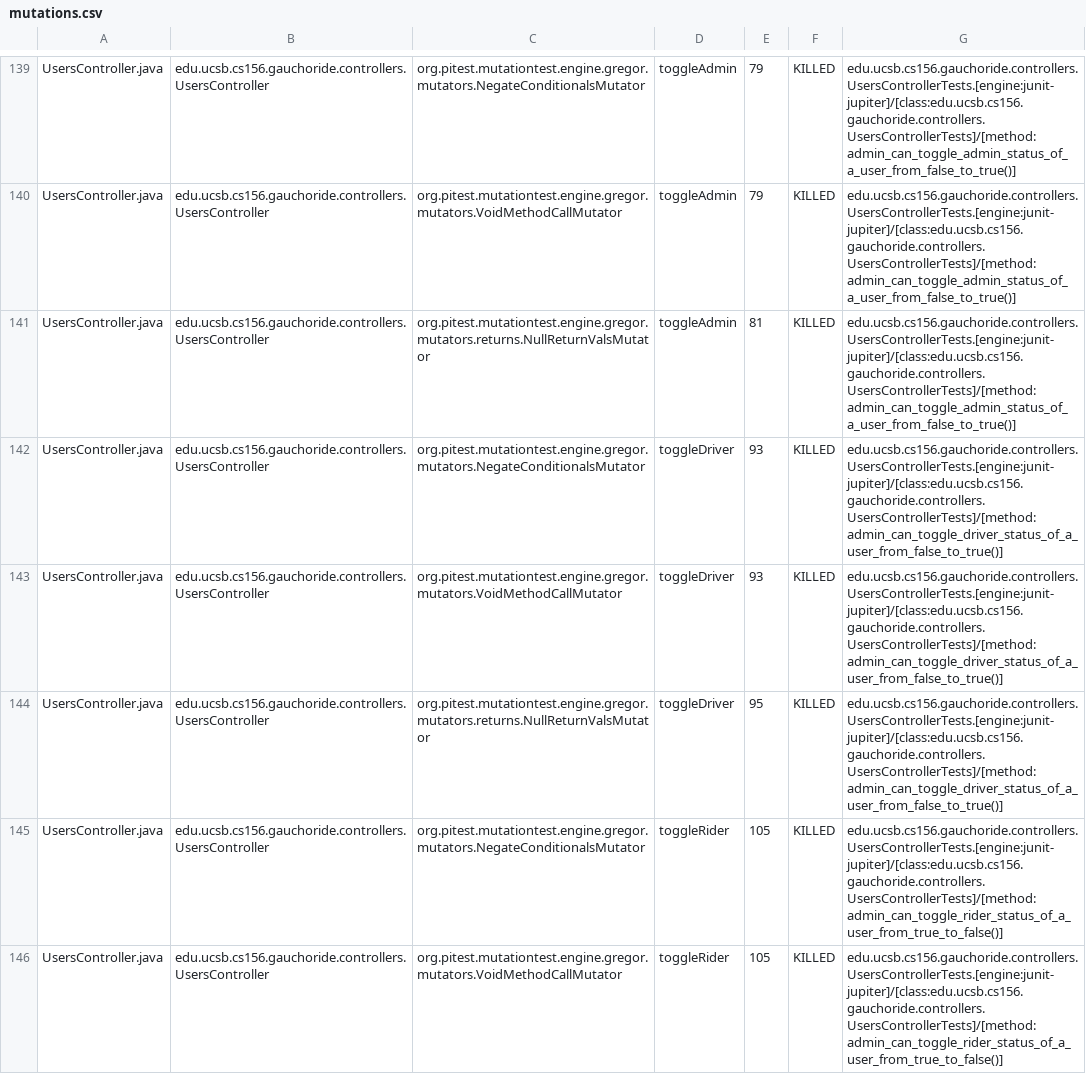
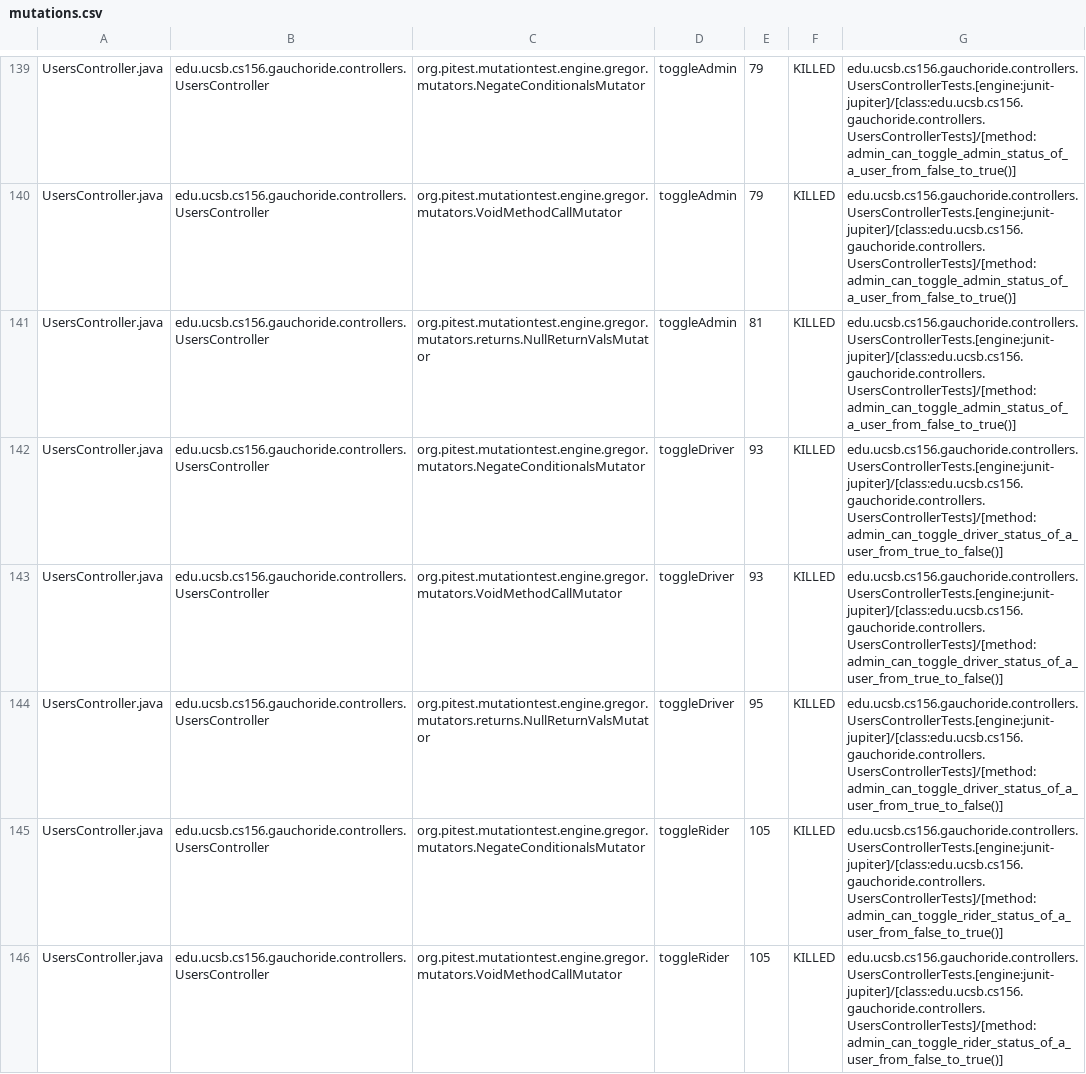
Before and after one commit to ucsb-cs156-s24/proj-gauchoride-s24-5pm-8, a CSV file: pitest/mutations.csv, drawn as a sheet; only a part is shown, gaps mark what is left out; the diff covers the shown part only.

Commit message:
Deploying to gh-pages from @ ucsb-cs156-s24/proj-gauchoride-s24-5pm-8@d5ef278a8a7955a233a471cc282e60e3439064a8 🚀

```diff
--- a/pitest/mutations.csv
+++ b/pitest/mutations.csv
@@ -141,6 +141,6 @@ UsersController.java,edu.ucsb.cs156.gauchoride.controllers.UsersController,org.p
 UsersController.java,edu.ucsb.cs156.gauchoride.controllers.UsersController,org.pitest.mutationtest.engine.gregor.mutators.returns.NullReturnValsMutator,toggleAdmin,81,KILLED,edu.ucsb.cs156.gauchoride.controllers.UsersControllerTests.[engine:junit-jupiter]/[class:edu.ucsb.cs156.gauchoride.controllers.UsersControllerTests]/[method:admin_can_toggle_admin_status_of_a_user_from_false_to_true()]
-UsersController.java,edu.ucsb.cs156.gauchoride.controllers.UsersController,org.pitest.mutationtest.engine.gregor.mutators.NegateConditionalsMutator,toggleDriver,93,KILLED,edu.ucsb.cs156.gauchoride.controllers.UsersControllerTests.[engine:junit-jupiter]/[class:edu.ucsb.cs156.gauchoride.controllers.UsersControllerTests]/[method:admin_can_toggle_driver_status_of_a_user_from_false_to_true()]
-UsersController.java,edu.ucsb.cs156.gauchoride.controllers.UsersController,org.pitest.mutationtest.engine.gregor.mutators.VoidMethodCallMutator,toggleDriver,93,KILLED,edu.ucsb.cs156.gauchoride.controllers.UsersControllerTests.[engine:junit-jupiter]/[class:edu.ucsb.cs156.gauchoride.controllers.UsersControllerTests]/[method:admin_can_toggle_driver_status_of_a_user_from_false_to_true()]
-UsersController.java,edu.ucsb.cs156.gauchoride.controllers.UsersController,org.pitest.mutationtest.engine.gregor.mutators.returns.NullReturnValsMutator,toggleDriver,95,KILLED,edu.ucsb.cs156.gauchoride.controllers.UsersControllerTests.[engine:junit-jupiter]/[class:edu.ucsb.cs156.gauchoride.controllers.UsersControllerTests]/[method:admin_can_toggle_driver_status_of_a_user_from_false_to_true()]
-UsersController.java,edu.ucsb.cs156.gauchoride.controllers.UsersController,org.pitest.mutationtest.engine.gregor.mutators.NegateConditionalsMutator,toggleRider,105,KILLED,edu.ucsb.cs156.gauchoride.controllers.UsersControllerTests.[engine:junit-jupiter]/[class:edu.ucsb.cs156.gauchoride.controllers.UsersControllerTests]/[method:admin_can_toggle_rider_status_of_a_user_from_true_to_false()]
-UsersController.java,edu.ucsb.cs156.gauchoride.controllers.UsersController,org.pitest.mutationtest.engine.gregor.mutators.VoidMethodCallMutator,toggleRider,105,KILLED,edu.ucsb.cs156.gauchoride.controllers.UsersControllerTests.[engine:junit-jupiter]/[class:edu.ucsb.cs156.gauchoride.controllers.UsersControllerTests]/[method:admin_can_toggle_rider_status_of_a_user_from_true_to_false()]
+UsersController.java,edu.ucsb.cs156.gauchoride.controllers.UsersController,org.pitest.mutationtest.engine.gregor.mutators.NegateConditionalsMutator,toggleDriver,93,KILLED,edu.ucsb.cs156.gauchoride.controllers.UsersControllerTests.[engine:junit-jupiter]/[class:edu.ucsb.cs156.gauchoride.controllers.UsersControllerTests]/[method:admin_can_toggle_driver_status_of_a_user_from_true_to_false()]
+UsersController.java,edu.ucsb.cs156.gauchoride.controllers.UsersController,org.pitest.mutationtest.engine.gregor.mutators.VoidMethodCallMutator,toggleDriver,93,KILLED,edu.ucsb.cs156.gauchoride.controllers.UsersControllerTests.[engine:junit-jupiter]/[class:edu.ucsb.cs156.gauchoride.controllers.UsersControllerTests]/[method:admin_can_toggle_driver_status_of_a_user_from_true_to_false()]
+UsersController.java,edu.ucsb.cs156.gauchoride.controllers.UsersController,org.pitest.mutationtest.engine.gregor.mutators.returns.NullReturnValsMutator,toggleDriver,95,KILLED,edu.ucsb.cs156.gauchoride.controllers.UsersControllerTests.[engine:junit-jupiter]/[class:edu.ucsb.cs156.gauchoride.controllers.UsersControllerTests]/[method:admin_can_toggle_driver_status_of_a_user_from_true_to_false()]
+UsersController.java,edu.ucsb.cs156.gauchoride.controllers.UsersController,org.pitest.mutationtest.engine.gregor.mutators.NegateConditionalsMutator,toggleRider,105,KILLED,edu.ucsb.cs156.gauchoride.controllers.UsersControllerTests.[engine:junit-jupiter]/[class:edu.ucsb.cs156.gauchoride.controllers.UsersControllerTests]/[method:admin_can_toggle_rider_status_of_a_user_from_false_to_true()]
+UsersController.java,edu.ucsb.cs156.gauchoride.controllers.UsersController,org.pitest.mutationtest.engine.gregor.mutators.VoidMethodCallMutator,toggleRider,105,KILLED,edu.ucsb.cs156.gauchoride.controllers.UsersControllerTests.[engine:junit-jupiter]/[class:edu.ucsb.cs156.gauchoride.controllers.UsersControllerTests]/[method:admin_can_toggle_rider_status_of_a_user_from_false_to_true()]
```
Also changed, not shown: 41 edited cells elsewhere in this file, 17 other files.
